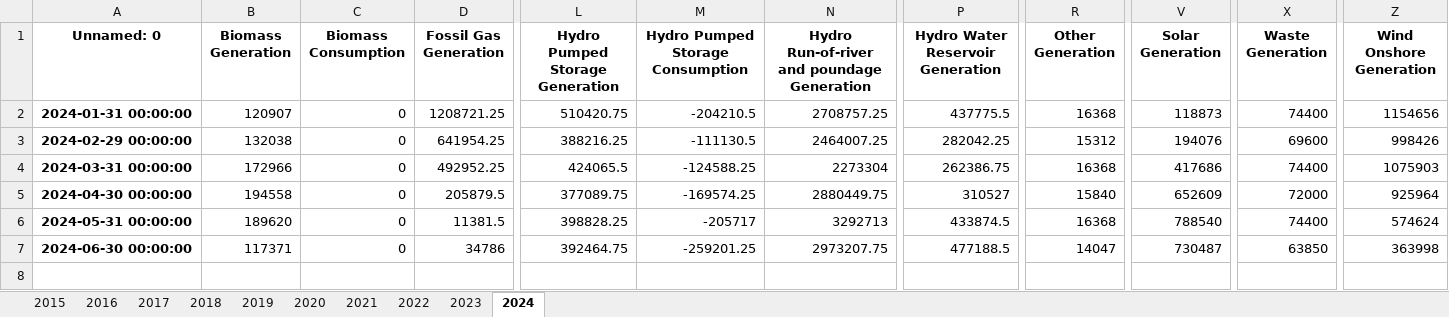
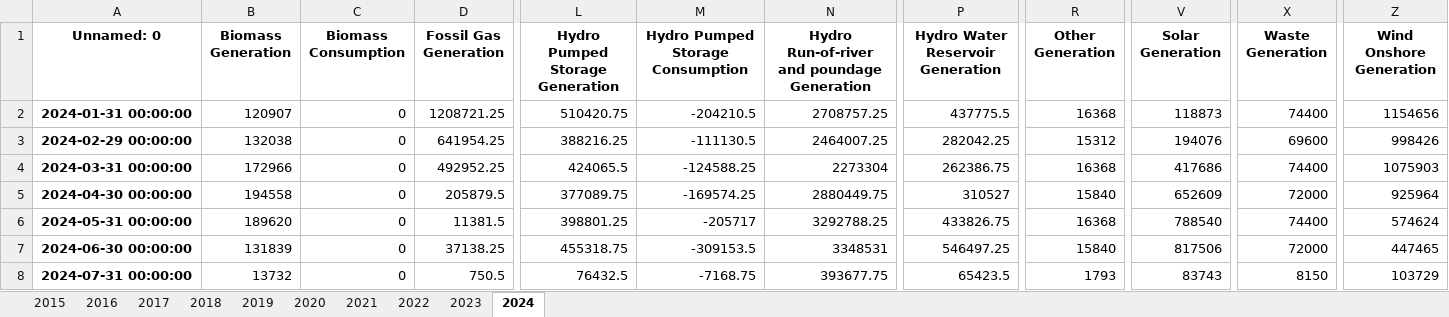
Before and after one commit to timurka43/entsoe-py, an Excel workbook: data/1M/Austria 1M.xlsx, sheet 2024, drawn as a sheet; only a part is shown, gaps mark what is left out; values as stored, in another font and other column widths than the file's, no borders; rows hold the shown columns only; the diff names each change by its address in the sheet, - before the commit and + after, or states it on an @@ line.

```diff
--- a/data/1M/Austria 1M.xlsx (sheet 2024)
+++ b/data/1M/Austria 1M.xlsx (sheet 2024)
-L6 (Hydro Pumped Storage Generation): 398828.25
+L6 (Hydro Pumped Storage Generation): 398801.25
-N6: 3292713
+N6: 3292788.25
-P6 (Hydro Water Reservoir Generation): 433874.5
+P6 (Hydro Water Reservoir Generation): 433826.75
-B7 (Biomass Generation): 117371
+B7 (Biomass Generation): 131839
-D7 (Fossil Gas Generation): 34786
+D7 (Fossil Gas Generation): 37138.25
-L7 (Hydro Pumped Storage Generation): 392464.75
+L7 (Hydro Pumped Storage Generation): 455318.75
-M7 (Hydro Pumped Storage Consumption): -259201.25
+M7 (Hydro Pumped Storage Consumption): -309153.5
-N7: 2973207.75
+N7: 3348531
-P7 (Hydro Water Reservoir Generation): 477188.5
+P7 (Hydro Water Reservoir Generation): 546497.25
-R7 (Other Generation): 14047
+R7 (Other Generation): 15840
-V7 (Solar Generation): 730487
+V7 (Solar Generation): 817506
-X7 (Waste Generation): 63850
+X7 (Waste Generation): 72000
-Z7 (Wind Onshore Generation): 363998
+Z7 (Wind Onshore Generation): 447465
+row 8: 2024-07-31 00:00:00 | 13732 | 0 | 750.5 | 76432.5 | -7168.75 | 393677.75 | 65423.5 | 1793 | 83743 | 8150 | 103729
```
Also changed, not shown: data/1M/Belgium 1M.xlsx, data/1M/Bulgaria 1M.xlsx, 17 other files.
